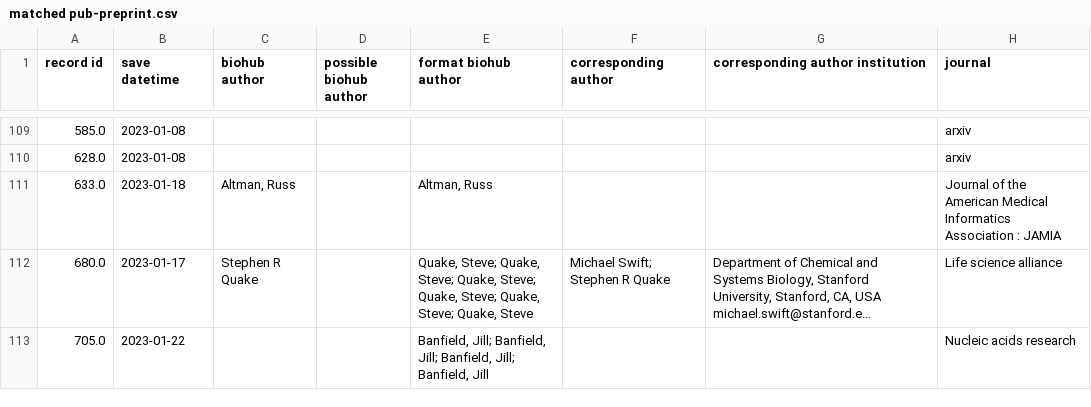
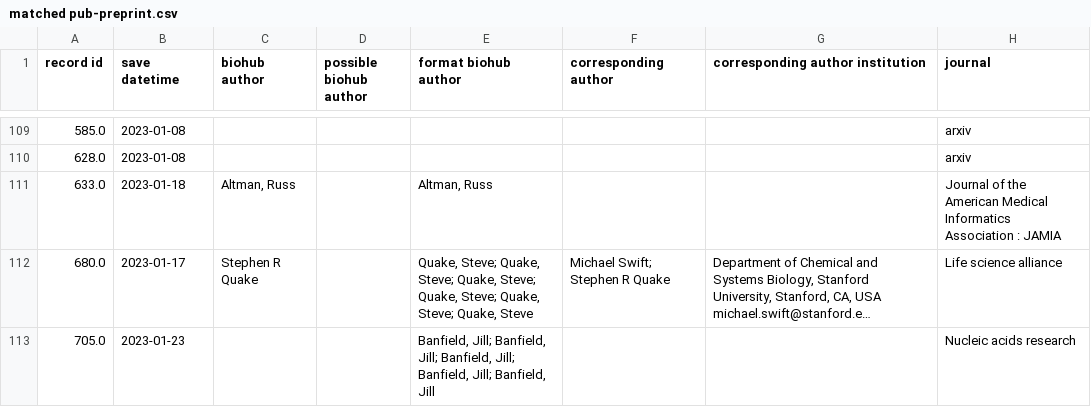
Before and after one commit to hydai99/Pub-Collection-Web, a CSV file: database/matched pub-preprint.csv, drawn as a sheet; only a part is shown, gaps mark what is left out; long unchanged cells end in …; the diff names each change by its address in the sheet, - before the commit and + after, or states it on an @@ line.

```diff
--- a/database/matched pub-preprint.csv
+++ b/database/matched pub-preprint.csv
-B113 (save datetime): 2023-01-22
+B113 (save datetime): 2023-01-23
-E113 (format biohub author): …Jill; Banfield, Jill
+E113 (format biohub author): …Jill; Banfield, Jill; Banfield, Jill
```
Also changed, not shown: 4 other files.
